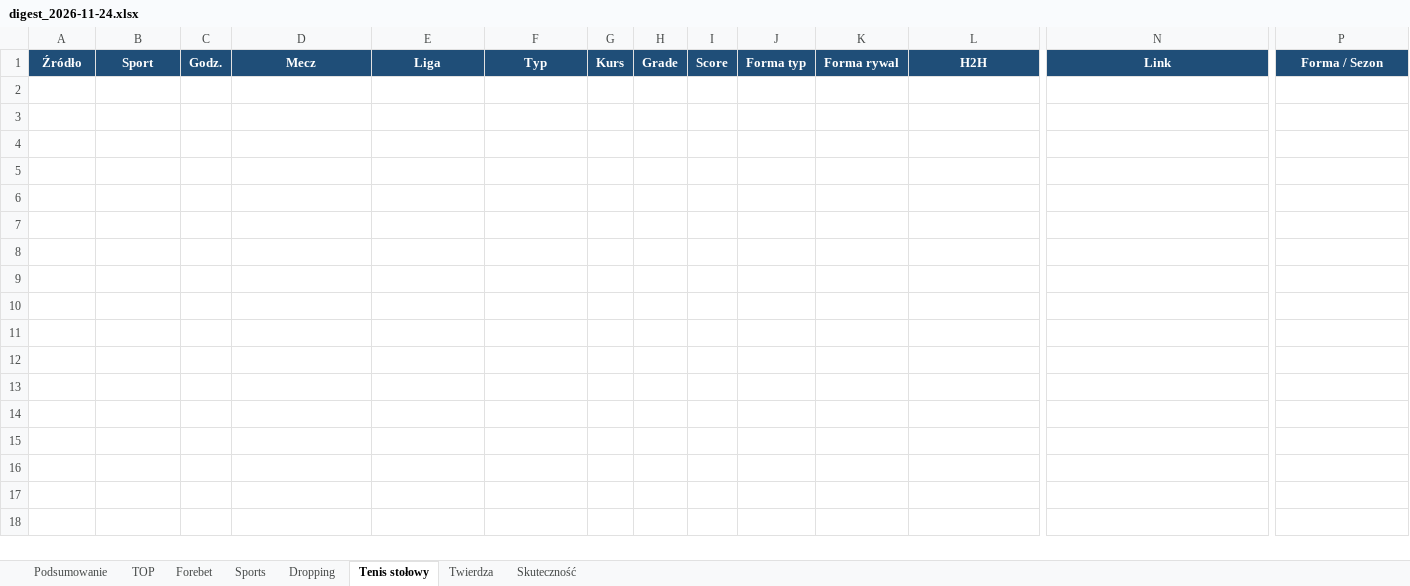
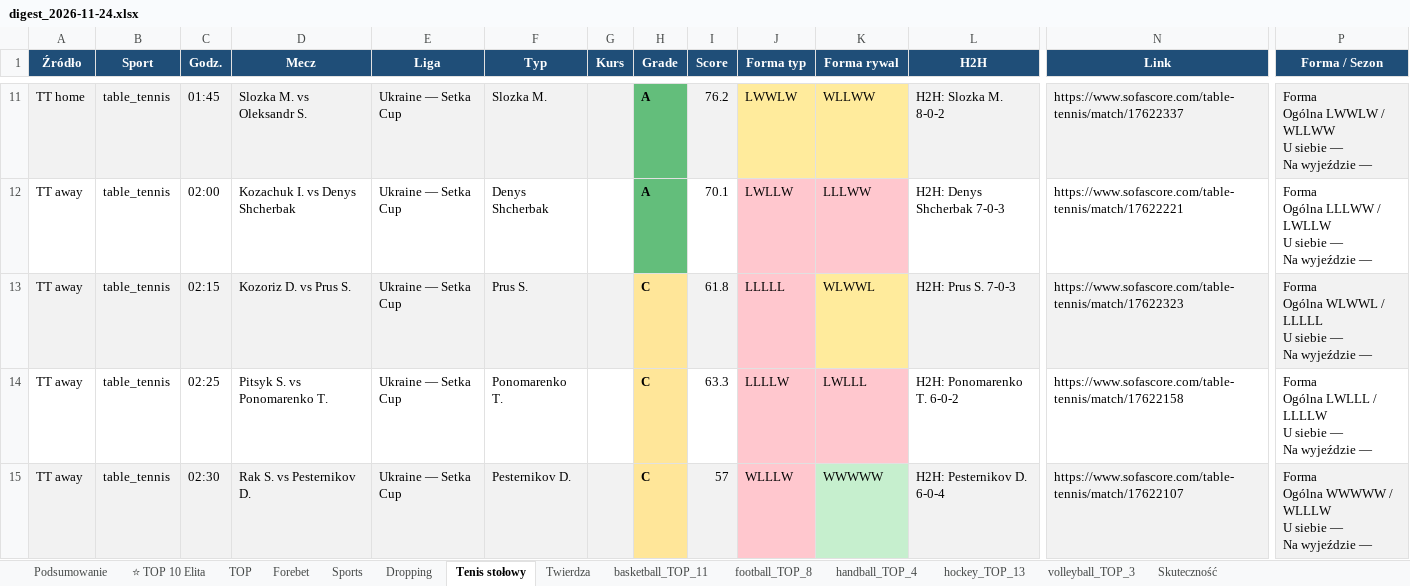
Before and after one commit to JKM872/zapasowy1903138-2, an Excel workbook: results/digest_2026-11-24.xlsx, sheet Tenis stołowy, drawn as a sheet; only a part is shown, gaps mark what is left out; values as stored, in another font and other column widths than the file's, no borders; rows hold the shown columns only; ↵ is a line break in a cell; the diff covers the shown part only; the diff names each change by its address in the sheet, - before the commit and + after, or states it on an @@ line.

```diff
--- a/results/digest_2026-11-24.xlsx (sheet Tenis stołowy)
+++ b/results/digest_2026-11-24.xlsx (sheet Tenis stołowy)
+sheet tab: ⭐ TOP 10 Elita
+sheet tab: basketball_TOP_11
+sheet tab: football_TOP_8
+sheet tab: handball_TOP_4
+sheet tab: hockey_TOP_13
+sheet tab: volleyball_TOP_3
+row 11: TT home | table_tennis | 01:45 | Slozka M. vs Oleksandr S. | Ukraine — Setka Cup | Slozka M. |  | A | 76.2 | LWWLW | WLLWW | H2H: Slozka M. 8-0-2 | https://www.sofascore.com/table-tennis/match/17622337 | Forma ↵ Ogólna LWWLW / WLLWW ↵ U siebie — ↵ Na wyjeździe —
+row 12: TT away | table_tennis | 02:00 | Kozachuk I. vs Denys Shcherbak | Ukraine — Setka Cup | Denys Shcherbak |  | A | 70.1 | LWLLW | LLLWW | H2H: Denys Shcherbak 7-0-3 | https://www.sofascore.com/table-tennis/match/17622221 | Forma ↵ Ogólna LLLWW / LWLLW ↵ U siebie — ↵ Na wyjeździe —
+row 13: TT away | table_tennis | 02:15 | Kozoriz D. vs Prus S. | Ukraine — Setka Cup | Prus S. |  | C | 61.8 | LLLLL | WLWWL | H2H: Prus S. 7-0-3 | https://www.sofascore.com/table-tennis/match/17622323 | Forma ↵ Ogólna WLWWL / LLLLL ↵ U siebie — ↵ Na wyjeździe —
+row 14: TT away | table_tennis | 02:25 | Pitsyk S. vs Ponomarenko T. | Ukraine — Setka Cup | Ponomarenko T. |  | C | 63.3 | LLLLW | LWLLL | H2H: Ponomarenko T. 6-0-2 | https://www.sofascore.com/table-tennis/match/17622158 | Forma ↵ Ogólna LWLLL / LLLLW ↵ U siebie — ↵ Na wyjeździe —
+row 15: TT away | table_tennis | 02:30 | Rak S. vs Pesternikov D. | Ukraine — Setka Cup | Pesternikov D. |  | C | 57 | WLLLW | WWWWW | H2H: Pesternikov D. 6-0-4 | https://www.sofascore.com/table-tennis/match/17622107 | Forma ↵ Ogólna WWWWW / WLLLW ↵ U siebie — ↵ Na wyjeździe —
```
Also changed, not shown: 69 added rows elsewhere in this sheet, sheet Sports, sheet Forebet, sheet Dropping, sheet Twierdza, sheet TOP, sheet Skuteczność, 1 more sheet, 1 other file.
